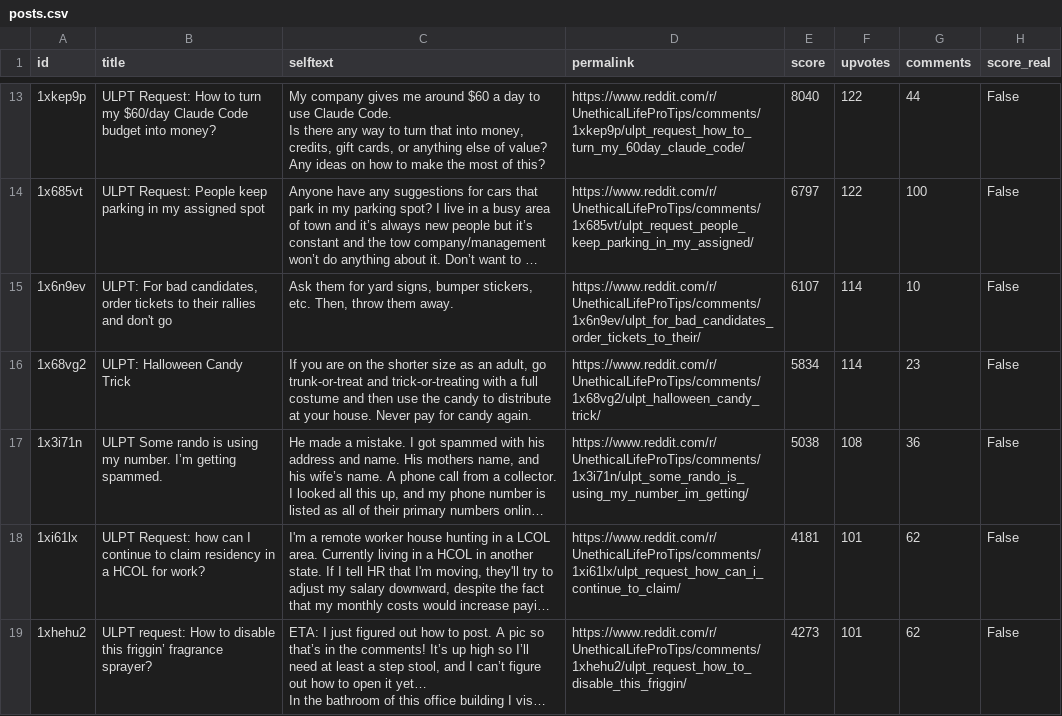
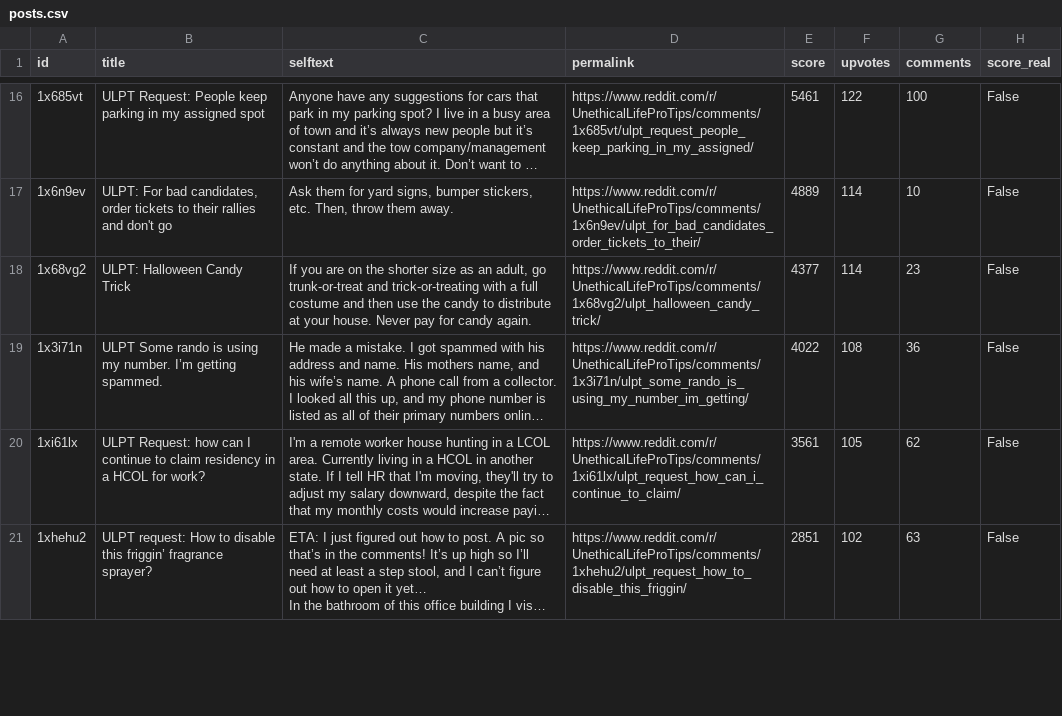
Before and after one commit to jalalchowdhury1/reddit-scraper, a CSV file: data/r_UnethicalLifeProTips/posts.csv, drawn as a sheet; only a part is shown, gaps mark what is left out; long unchanged cells end in …; removed rows and columns are numbered as before the commit, all else as after; ↵ is a line break in a cell; the diff covers the shown part only; the diff names each change by its address in the sheet, - before the commit and + after, or states it on an @@ line.

```diff
--- a/data/r_UnethicalLifeProTips/posts.csv
+++ b/data/r_UnethicalLifeProTips/posts.csv
-row 13: 1xkep9p | ULPT Request: How to turn my $60/day Claude Code budget into money? | My company gives me around $60 a day to use Claude Code. ↵ Is there any way to turn that into money, credits, gift cards, or anything else of value? ↵ Any ideas on how to make the most of this? | https://www.reddit.com/r/UnethicalLifeProTips/comments/1xkep9p/ulpt_request_how_to_turn_my_60day_claude_code/ | 8040 | 122 | 44 | False
-E16 (score): 6797
+E16 (score): 5461
-E17 (score): 6107
+E17 (score): 4889
-E18 (score): 5834
+E18 (score): 4377
-E19 (score): 5038
+E19 (score): 4022
-E20 (score): 4181
+E20 (score): 3561
-F20 (upvotes): 101
+F20 (upvotes): 105
-E21 (score): 4273
+E21 (score): 2851
-F21 (upvotes): 101
+F21 (upvotes): 102
-G21 (comments): 62
+G21 (comments): 63
```
Also changed, not shown: 4 added rows, 3 removed rows and 43 edited cells elsewhere in this file, data/r_Productivity/posts.csv, data/r_bestof/posts.csv, 23 other files.
